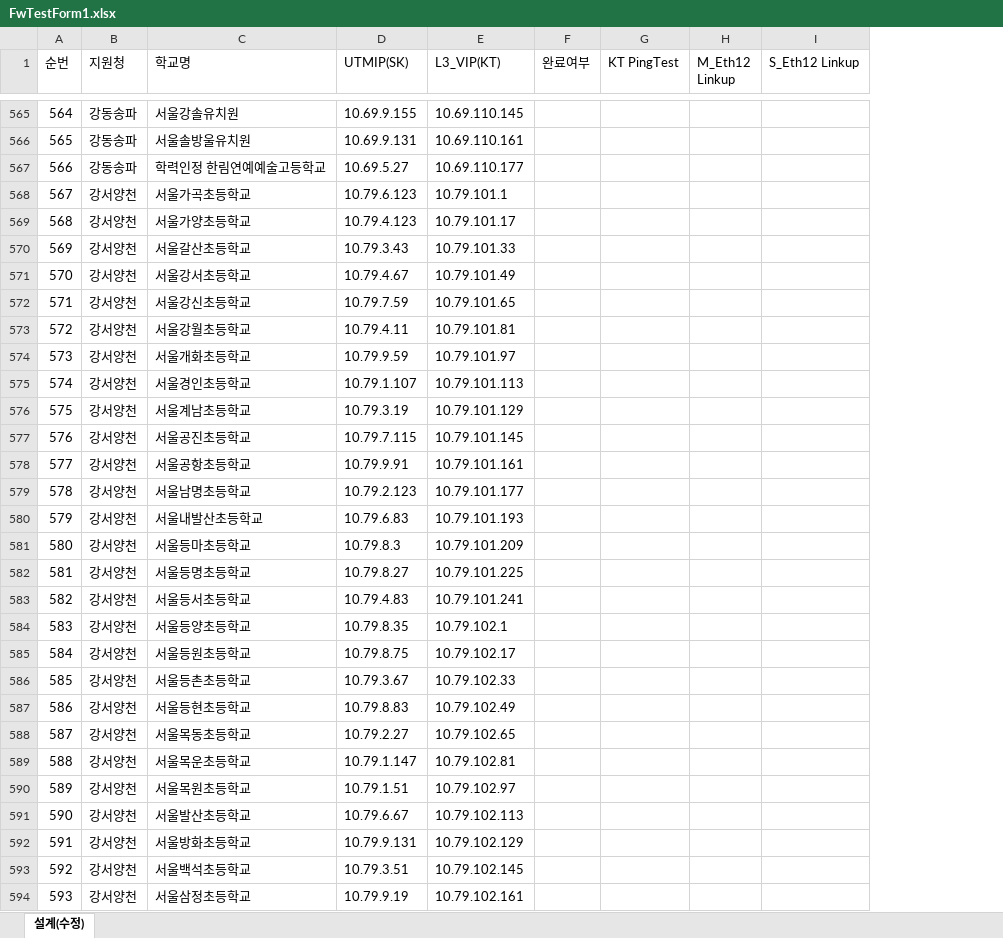
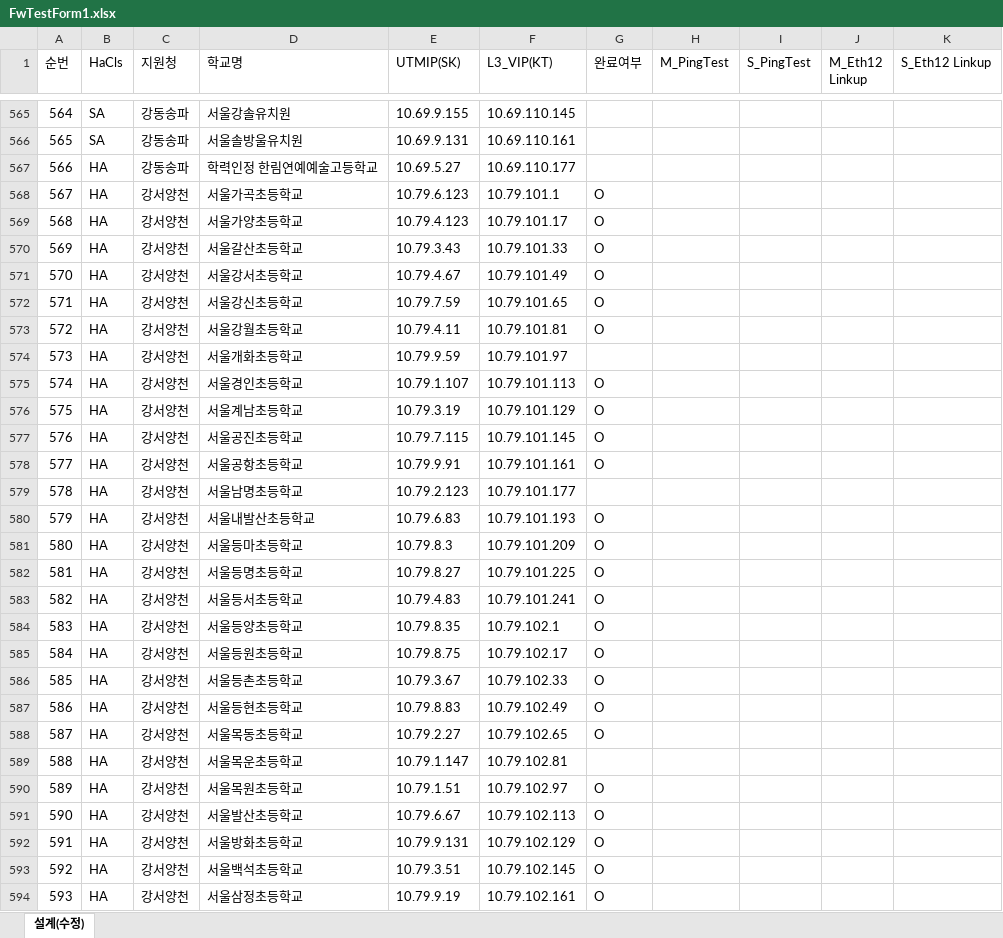
Before and after one commit to ispope45/Script, an Excel workbook: SetupDevice/BLUEMAX/FwTestForm1.xlsx, sheet 설계(수정), drawn as a sheet; only a part is shown, gaps mark what is left out; values as stored, in another font and other column widths than the file's, no borders; conditional formats not drawn; removed rows and columns are numbered as before the commit, all else as after; the diff covers the shown part only; the diff names each change by its address in the sheet, - before the commit and + after, or states it on an @@ line.

```diff
--- a/SetupDevice/BLUEMAX/FwTestForm1.xlsx (sheet 설계(수정))
+++ b/SetupDevice/BLUEMAX/FwTestForm1.xlsx (sheet 설계(수정))
+column B (HaCls), rows 565-594: SA | SA | HA | HA | HA | HA | HA | HA | HA | HA | HA | HA | HA | HA | HA | HA | HA | HA | HA | HA | HA | HA | HA | HA | HA | HA | HA | HA | HA | HA
-column G (KT PingTest), empty
+column H (M_PingTest), empty
+column I (S_PingTest), empty
-G568:G573 (완료여부): (empty)
+G568:G573 (완료여부): O
-G575:G578 (완료여부): (empty)
+G575:G578 (완료여부): O
-G580:G588 (완료여부): (empty)
+G580:G588 (완료여부): O
-G590:G594 (완료여부): (empty)
+G590:G594 (완료여부): O
```
Also changed, not shown: 669 edited cells elsewhere in this sheet, SetupDevice/BLUEMAX/FwTestForm.xlsx, 13 other files.
